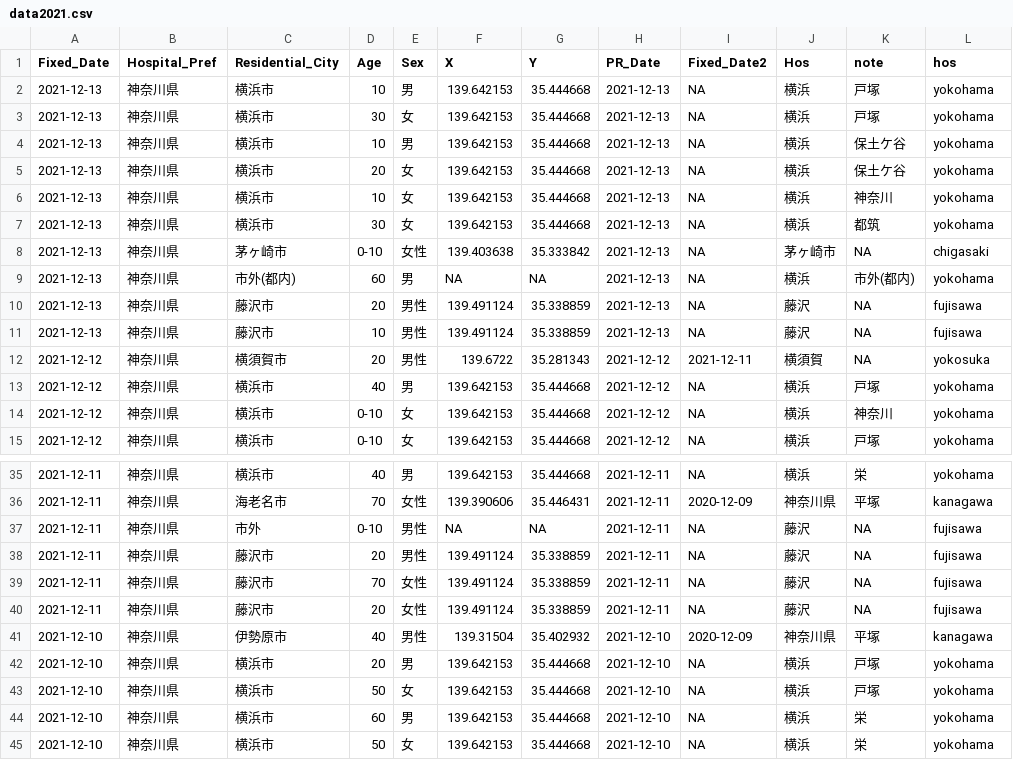
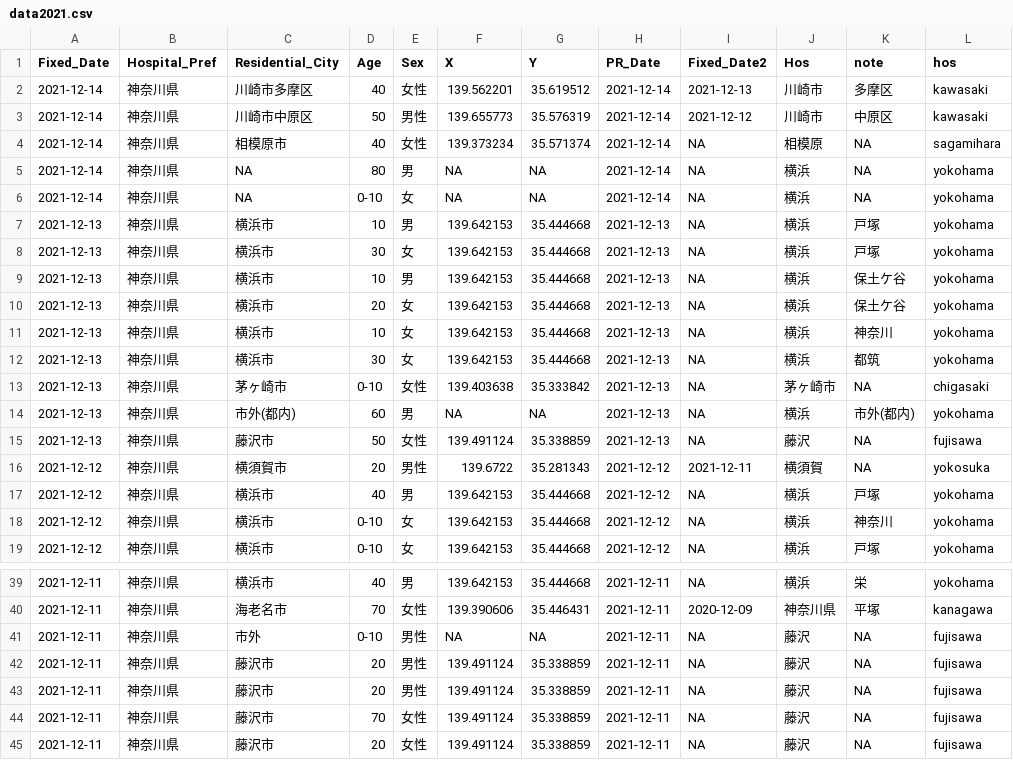
Before and after one commit to tanamym/covid19_colopressmap_isehara, a CSV file: data2021.csv, drawn as a sheet; only a part is shown, gaps mark what is left out; the shorter side is filled out with more unchanged rows.

Commit message:
Add files via upload

```diff
--- a/data2021.csv
+++ b/data2021.csv
@@ -1,2 +1,7 @@
 "Fixed_Date","Hospital_Pref","Residential_City","Age","Sex","X","Y","PR_Date","Fixed_Date2","Hos","note","hos"
+2021-12-14,"神奈川県","川崎市多摩区","40","女性",139.562201,35.619512,2021-12-14,2021-12-13,"川崎市","多摩区","kawasaki"
+2021-12-14,"神奈川県","川崎市中原区","50","男性",139.655773,35.576319,2021-12-14,2021-12-12,"川崎市","中原区","kawasaki"
+2021-12-14,"神奈川県","相模原市","40","女性",139.373234,35.571374,2021-12-14,NA,"相模原",NA,"sagamihara"
+2021-12-14,"神奈川県",NA,"80","男",NA,NA,2021-12-14,NA,"横浜",NA,"yokohama"
+2021-12-14,"神奈川県",NA,"0-10","女",NA,NA,2021-12-14,NA,"横浜",NA,"yokohama"
 2021-12-13,"神奈川県","横浜市","10","男",139.642153,35.444668,2021-12-13,NA,"横浜","戸塚","yokohama"
@@ -9,4 +14,3 @@
 2021-12-13,"神奈川県","市外(都内)","60","男",NA,NA,2021-12-13,NA,"横浜","市外(都内)","yokohama"
-2021-12-13,"神奈川県","藤沢市","20","男性",139.491124,35.338859,2021-12-13,NA,"藤沢",NA,"fujisawa"
-2021-12-13,"神奈川県","藤沢市","10","男性",139.491124,35.338859,2021-12-13,NA,"藤沢",NA,"fujisawa"
+2021-12-13,"神奈川県","藤沢市","50","女性",139.491124,35.338859,2021-12-13,NA,"藤沢",NA,"fujisawa"
 2021-12-12,"神奈川県","横須賀市","20","男性",139.6722,35.281343,2021-12-12,2021-12-11,"横須賀",NA,"yokosuka"
@@ -37,2 +41,3 @@
 2021-12-11,"神奈川県","市外","0-10","男性",NA,NA,2021-12-11,NA,"藤沢",NA,"fujisawa"
+2021-12-11,"神奈川県","藤沢市","20","男性",139.491124,35.338859,2021-12-11,NA,"藤沢",NA,"fujisawa"
 2021-12-11,"神奈川県","藤沢市","20","男性",139.491124,35.338859,2021-12-11,NA,"藤沢",NA,"fujisawa"
```
